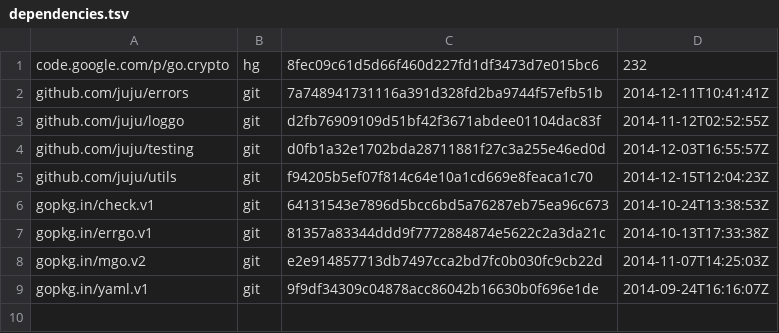
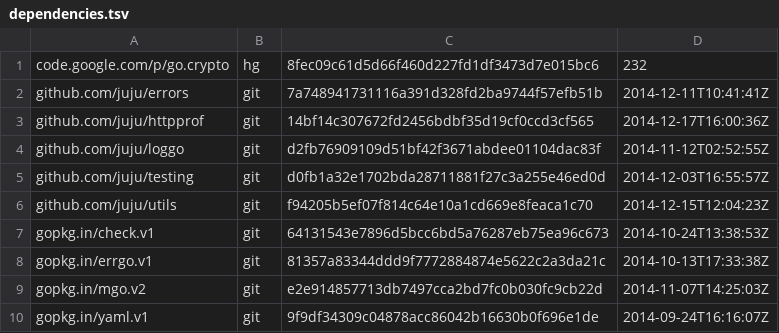
Before and after one commit to canonical/candid, a TSV file: dependencies.tsv, drawn as a sheet.

```diff
--- a/dependencies.tsv
+++ b/dependencies.tsv
@@ -2,2 +2,3 @@ code.google.com/p/go.crypto	hg	8fec09c61d5d66f460d227fd1df3473d7e015bc6	232
 github.com/juju/errors	git	7a748941731116a391d328fd2ba9744f57efb51b	2014-12-11T10:41:41Z
+github.com/juju/httpprof	git	14bf14c307672fd2456bdbf35d19cf0ccd3cf565	2014-12-17T16:00:36Z
 github.com/juju/loggo	git	d2fb76909109d51bf42f3671abdee01104dac83f	2014-11-12T02:52:55Z
```
Also changed, not shown: 14 other files.
